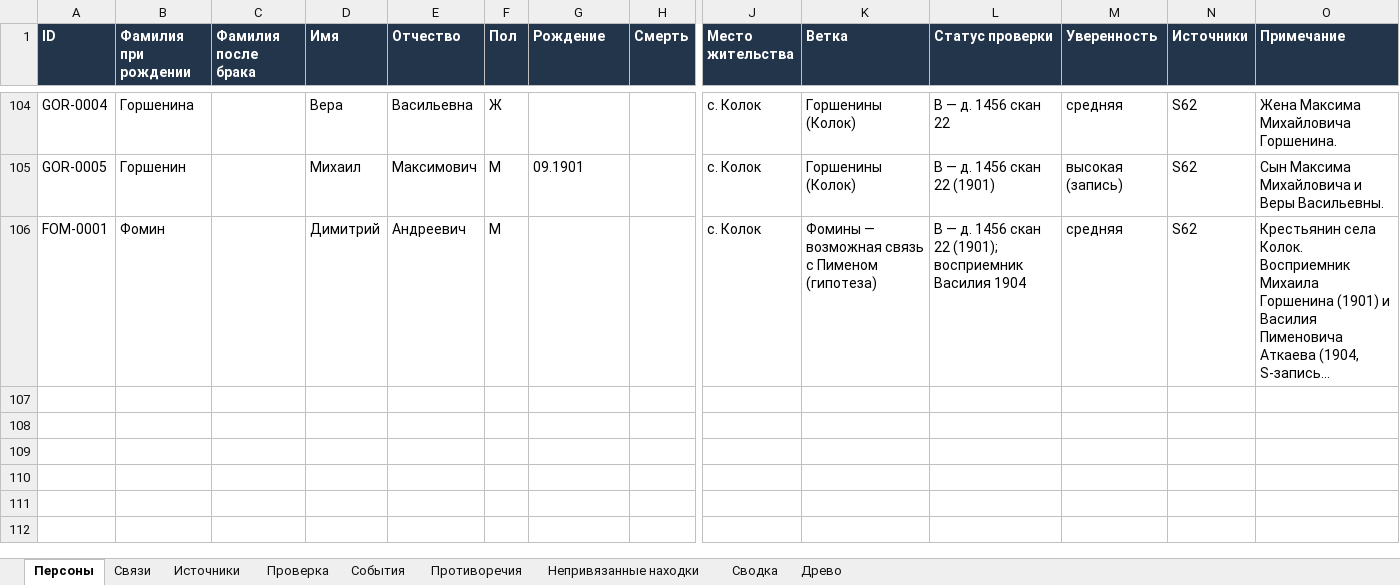
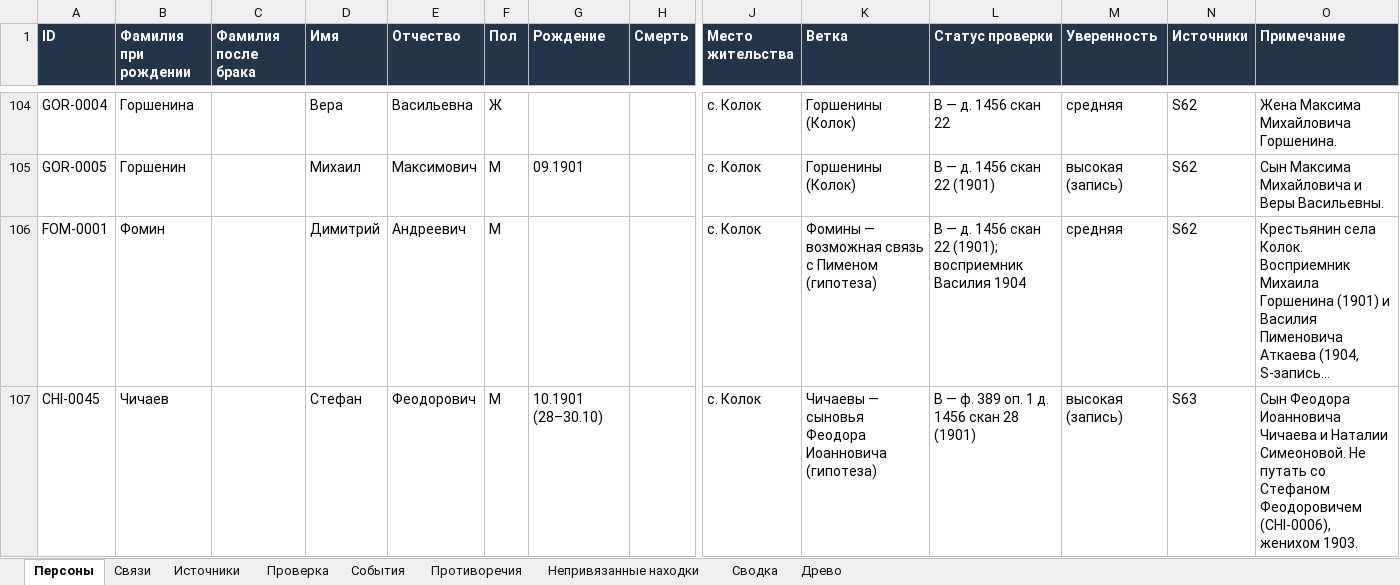
Before and after one commit to kilevoy/rykunov-family-tree, an Excel workbook: data/rykunov-family-tree.xlsx, sheet Персоны, drawn as a sheet; only a part is shown, gaps mark what is left out; long unchanged cells end in …; values as stored, in another font and other column widths than the file's, no borders; rows hold the shown columns only; the diff names each change by its address in the sheet, - before the commit and + after, or states it on an @@ line.

```diff
--- a/data/rykunov-family-tree.xlsx (sheet Персоны)
+++ b/data/rykunov-family-tree.xlsx (sheet Персоны)
+row 107: CHI-0045 | Чичаев |  | Стефан | Феодорович | М | 10.1901 (28–30.10) |  | с. Колок | Чичаевы — сыновья Феодора Иоанновича (гипотеза) | B — ф. 389 оп. 1 д. 1456 скан 28 (1901) | высокая (запись) | S63 | Сын Феодора Иоанновича Чичаева и Наталии Симеоновой. Не путать со Стефаном Феодоровичем (CHI-0006), женихом 1903.
```
Also changed, not shown: sheet Связи, sheet Источники.
